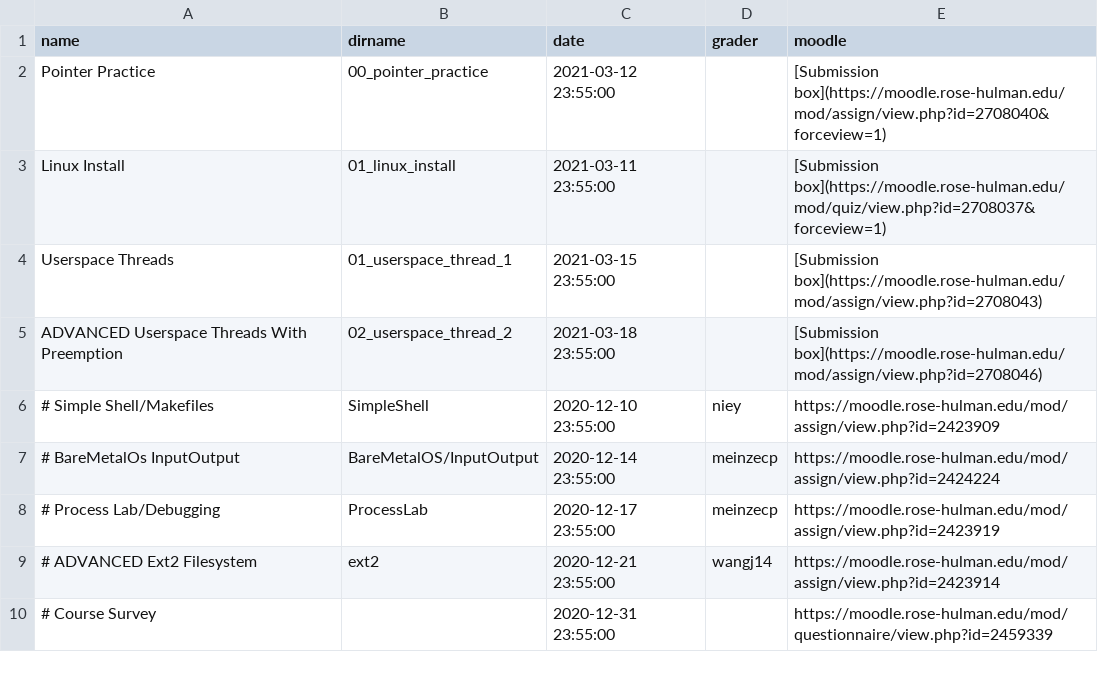
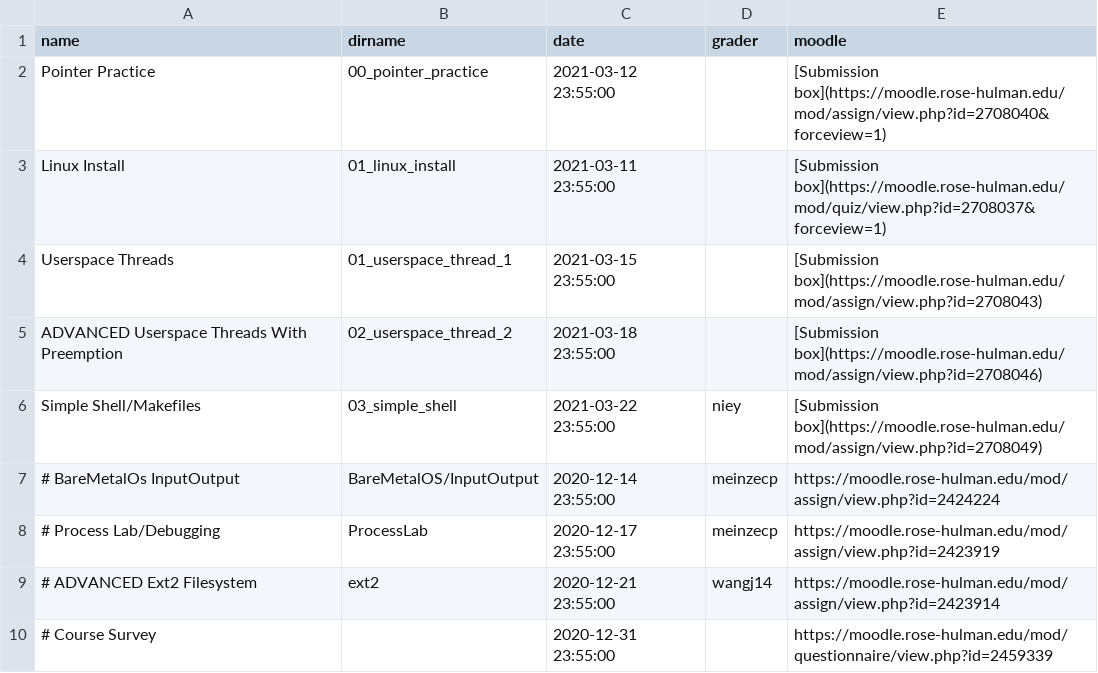
Before and after one commit to RHIT-CSSE/csse332, a CSV file: _data/assignments.csv, drawn as a sheet; only a part is shown.

Commit message:
added next assignment

```diff
--- a/_data/assignments.csv
+++ b/_data/assignments.csv
@@ -5,3 +5,3 @@ Userspace Threads,01_userspace_thread_1,2021-03-15 23:55:00,,[Submission box](ht
 ADVANCED Userspace Threads With Preemption,02_userspace_thread_2,2021-03-18 23:55:00,,[Submission box](https://moodle.rose-hulman.edu/mod/assign/view.php?id=2708046)
-# Simple Shell/Makefiles,SimpleShell,2020-12-10 23:55:00,niey,https://moodle.rose-hulman.edu/mod/assign/view.php?id=2423909
+Simple Shell/Makefiles,03_simple_shell,2021-03-22 23:55:00,niey,[Submission box](https://moodle.rose-hulman.edu/mod/assign/view.php?id=2708049)
 # BareMetalOs InputOutput,BareMetalOS/InputOutput,2020-12-14 23:55:00,meinzecp,https://moodle.rose-hulman.edu/mod/assign/view.php?id=2424224
```
Also changed, not shown: 15 other files.
